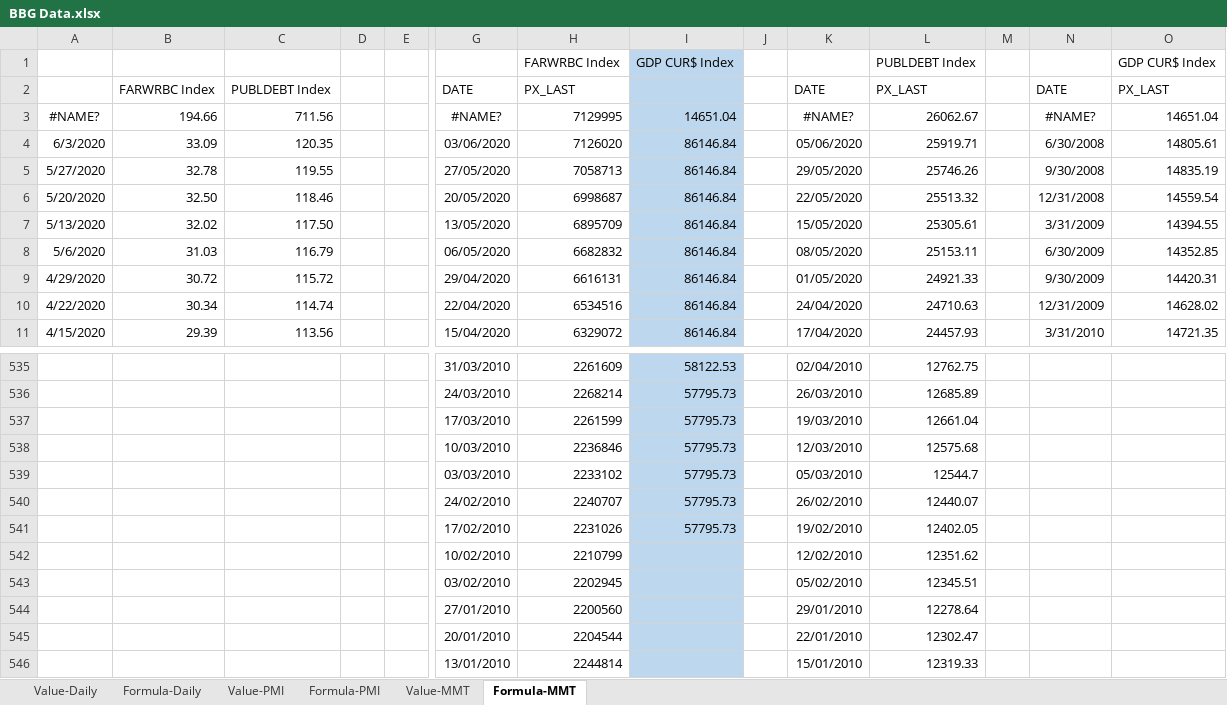
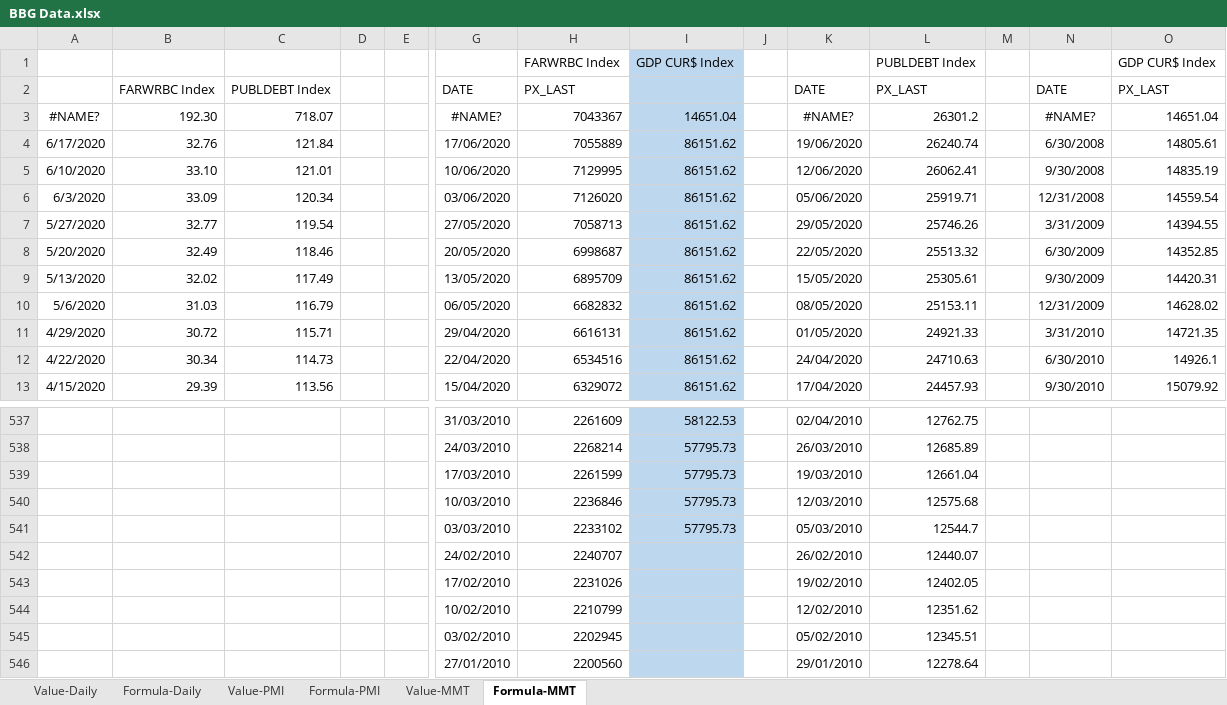
Before and after one commit to DT345/hello-world, an Excel workbook: BBG Data.xlsx, sheet Formula-MMT, drawn as a sheet; only a part is shown, gaps mark what is left out; the shorter side is filled out with more unchanged rows; values as stored, in another font and other column widths than the file's, no borders; addresses are those after the commit; rows hold the shown columns only; the diff covers the shown part only; the diff names each change by its address in the sheet, - before the commit and + after, or states it on an @@ line.

```diff
--- a/BBG Data.xlsx (sheet Formula-MMT)
+++ b/BBG Data.xlsx (sheet Formula-MMT)
-B3: 194.66
+B3: 192.30
-C3: 711.56
+C3: 718.07
-H3: 7129995
+H3: 7043367
-L3: 26062.67
+L3: 26301.2
+row 4: 6/17/2020 | 32.76 | 121.84 |  |  | 17/06/2020 | 7055889 | 86151.62 |  | 19/06/2020 | 26240.74 |  | 6/30/2008 | 14805.61
+row 5: 6/10/2020 | 33.10 | 121.01 |  |  | 10/06/2020 | 7129995 | 86151.62 |  | 12/06/2020 | 26062.41 |  | 9/30/2008 | 14835.19
-C6: 120.35
+C6: 120.34
-I6:I13: 86146.84
+I6:I13: 86151.62
-N6: 6/30/2008
+N6: 12/31/2008
-O6: 14805.61
+O6: 14559.54
-B7: 32.78
+B7: 32.77
-C7: 119.55
+C7: 119.54
-N7: 9/30/2008
+N7: 3/31/2009
-O7: 14835.19
+O7: 14394.55
-B8: 32.50
+B8: 32.49
-N8: 12/31/2008
+N8: 6/30/2009
-O8: 14559.54
+O8: 14352.85
-C9: 117.50
+C9: 117.49
-N9: 3/31/2009
+N9: 9/30/2009
-O9: 14394.55
+O9: 14420.31
-N10: 6/30/2009
+N10: 12/31/2009
-O10: 14352.85
+O10: 14628.02
-C11: 115.72
+C11: 115.71
-N11: 9/30/2009
+N11: 3/31/2010
-O11: 14420.31
+O11: 14721.35
-C12: 114.74
+C12: 114.73
-N12: 12/31/2009
+N12: 6/30/2010
-O12: 14628.02
+O12: 14926.1
-N13: 3/31/2010
+N13: 9/30/2010
-O13: 14721.35
+O13: 15079.92
-I542:I543: 57795.73
+I542:I543: (empty)
```
Also changed, not shown: 90 edited cells elsewhere in this sheet, sheet Formula-Daily, sheet Value-Daily, sheet Value-MMT, sheet Formula-PMI, sheet Value-PMI, formulas that keep their value, 1 other file.
